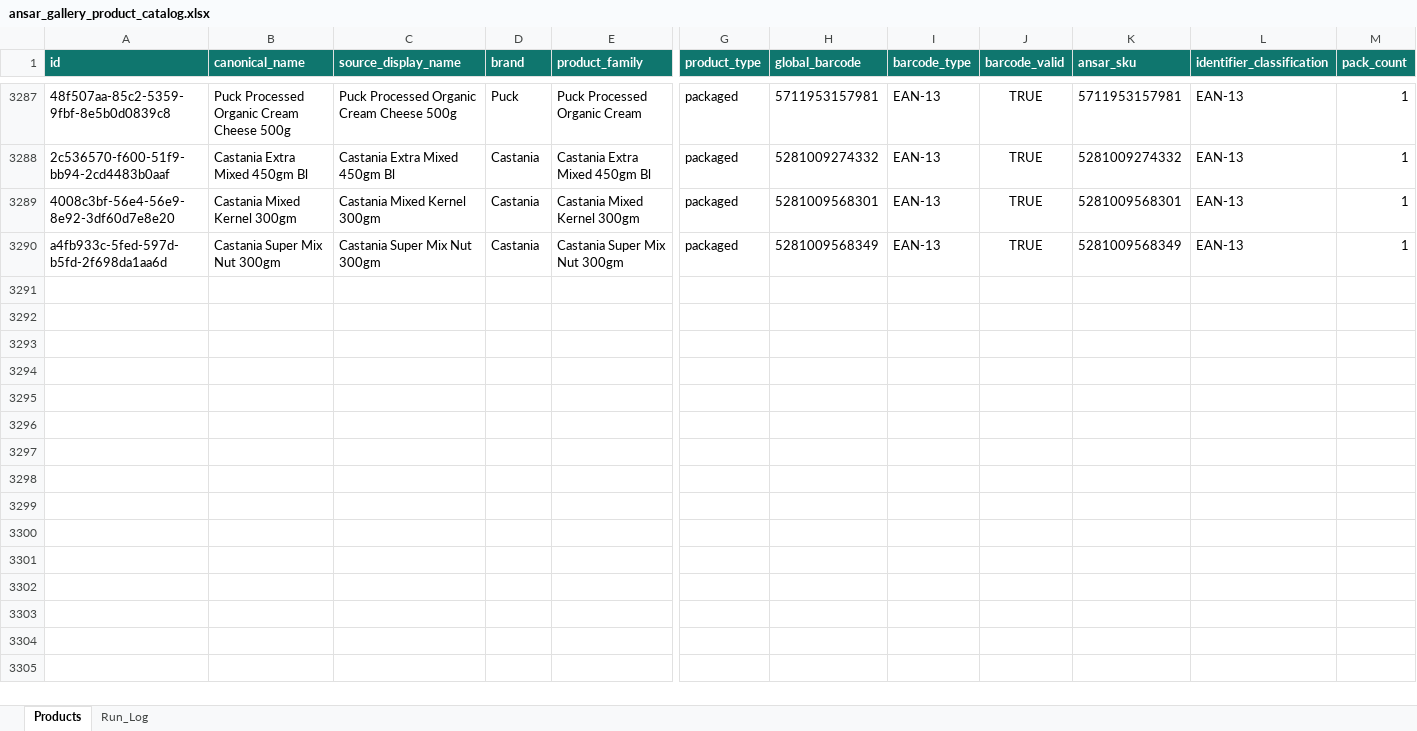
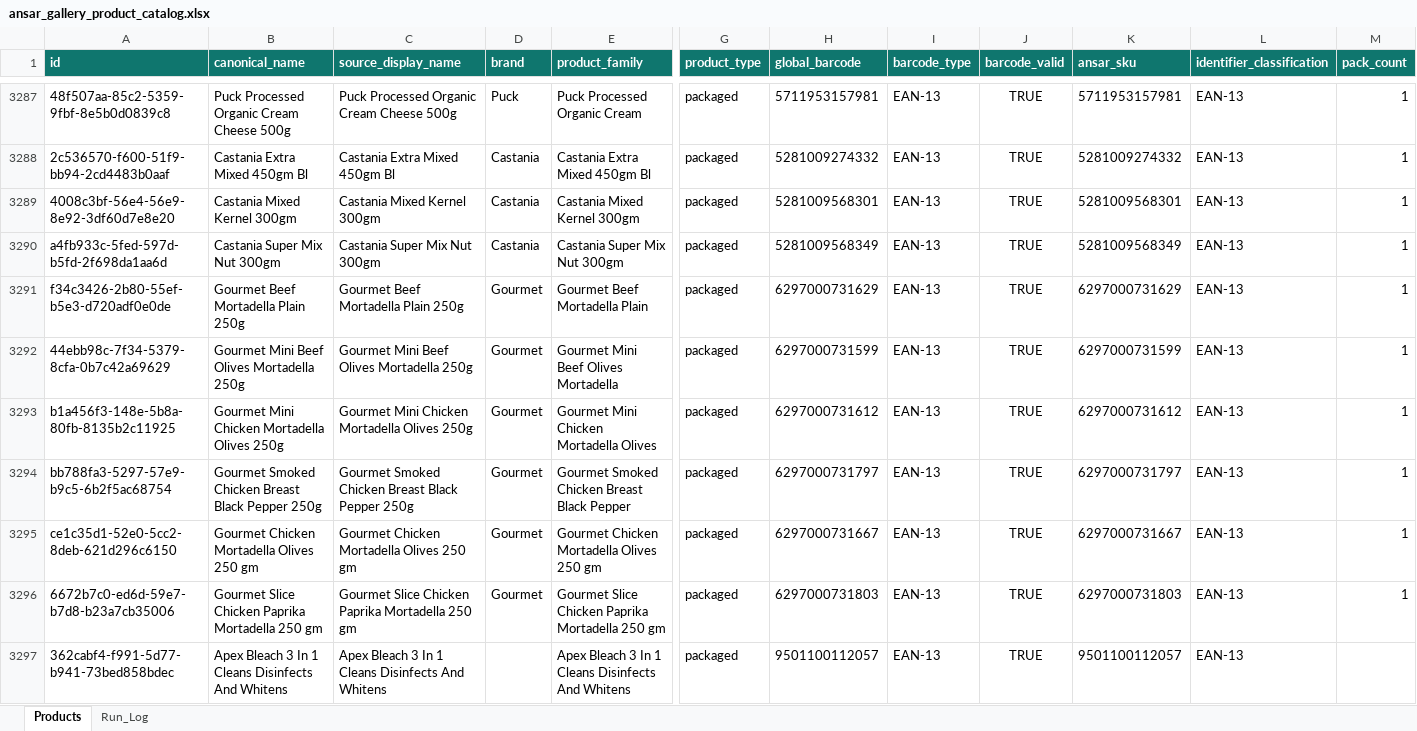
Before and after one commit to arham6212/product-expiry-management, an Excel workbook: data/ansar_gallery_product_catalog.xlsx, sheet Products, drawn as a sheet; only a part is shown, gaps mark what is left out; values as stored, in another font and other column widths than the file's, no borders; table styles not drawn; rows hold the shown columns only; the diff names each change by its address in the sheet, - before the commit and + after, or states it on an @@ line.

```diff
--- a/data/ansar_gallery_product_catalog.xlsx (sheet Products)
+++ b/data/ansar_gallery_product_catalog.xlsx (sheet Products)
+row 3291: f34c3426-2b80-55ef-b5e3-d720adf0e0de | Gourmet Beef Mortadella Plain 250g | Gourmet Beef Mortadella Plain 250g | Gourmet | Gourmet Beef Mortadella Plain | packaged | 6297000731629 | EAN-13 | TRUE | 6297000731629 | EAN-13 | 1
+row 3292: 44ebb98c-7f34-5379-8cfa-0b7c42a69629 | Gourmet Mini Beef Olives Mortadella 250g | Gourmet Mini Beef Olives Mortadella 250g | Gourmet | Gourmet Mini Beef Olives Mortadella | packaged | 6297000731599 | EAN-13 | TRUE | 6297000731599 | EAN-13 | 1
+row 3293: b1a456f3-148e-5b8a-80fb-8135b2c11925 | Gourmet Mini Chicken Mortadella Olives 250g | Gourmet Mini Chicken Mortadella Olives 250g | Gourmet | Gourmet Mini Chicken Mortadella Olives | packaged | 6297000731612 | EAN-13 | TRUE | 6297000731612 | EAN-13 | 1
+row 3294: bb788fa3-5297-57e9-b9c5-6b2f5ac68754 | Gourmet Smoked Chicken Breast Black Pepper 250g | Gourmet Smoked Chicken Breast Black Pepper 250g | Gourmet | Gourmet Smoked Chicken Breast Black Pepper | packaged | 6297000731797 | EAN-13 | TRUE | 6297000731797 | EAN-13 | 1
+row 3295: ce1c35d1-52e0-5cc2-8deb-621d296c6150 | Gourmet Chicken Mortadella Olives 250 gm | Gourmet Chicken Mortadella Olives 250 gm | Gourmet | Gourmet Chicken Mortadella Olives 250 gm | packaged | 6297000731667 | EAN-13 | TRUE | 6297000731667 | EAN-13 | 1
+row 3296: 6672b7c0-ed6d-59e7-b7d8-b23a7cb35006 | Gourmet Slice Chicken Paprika Mortadella 250 gm | Gourmet Slice Chicken Paprika Mortadella 250 gm | Gourmet | Gourmet Slice Chicken Paprika Mortadella 250 gm | packaged | 6297000731803 | EAN-13 | TRUE | 6297000731803 | EAN-13 | 1
+row 3297: 362cabf4-f991-5d77-b941-73bed858bdec | Apex Bleach 3 In 1 Cleans Disinfects And Whitens | Apex Bleach 3 In 1 Cleans Disinfects And Whitens |  | Apex Bleach 3 In 1 Cleans Disinfects And Whitens | packaged | 9501100112057 | EAN-13 | TRUE | 9501100112057 | EAN-13
```
Also changed, not shown: sheet Run_Log, 3 other files.
